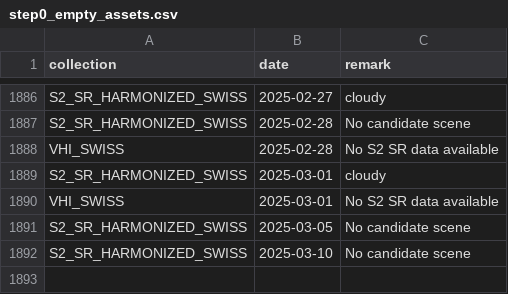
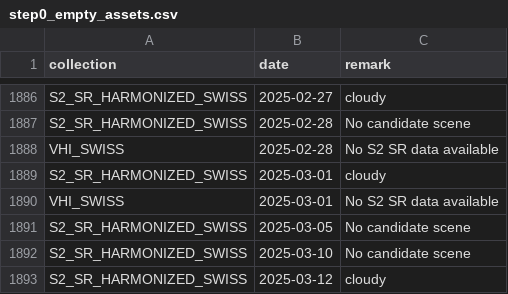
Before and after one commit to swisstopo/topo-satromo, a CSV file: tools/step0_empty_assets.csv, drawn as a sheet; only a part is shown, gaps mark what is left out; the diff names each change by its address in the sheet, - before the commit and + after, or states it on an @@ line.

Commit message:
Tools files done

```diff
--- a/tools/step0_empty_assets.csv
+++ b/tools/step0_empty_assets.csv
+row 1893: S2_SR_HARMONIZED_SWISS | 2025-03-12 | cloudy
```
